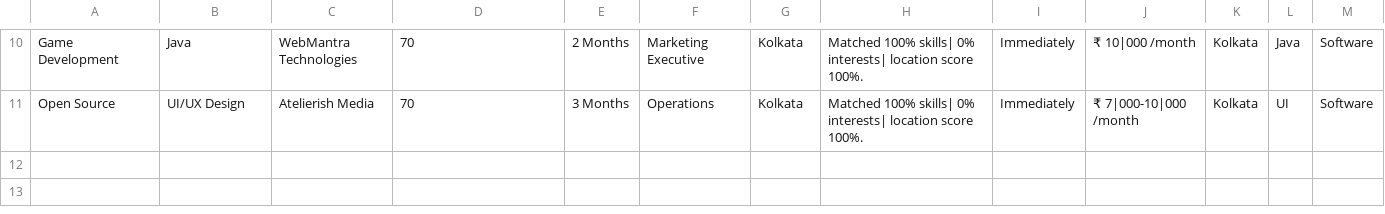
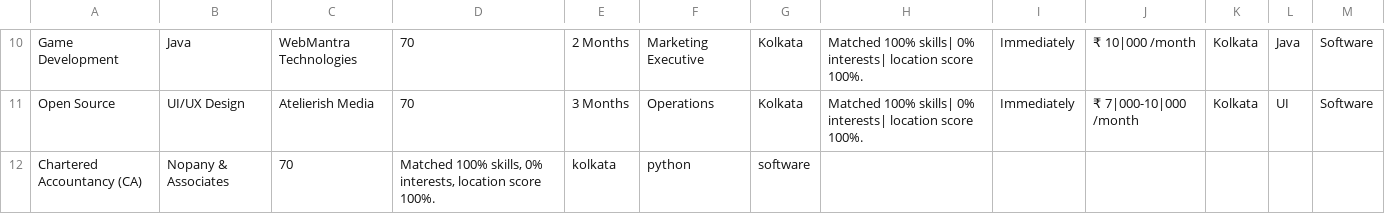
Before and after one commit to SwaggerKing2004/hackosis, a CSV file: accepted_internships.csv, drawn as a sheet; only a part is shown, gaps mark what is left out.

```diff
--- a/accepted_internships.csv
+++ b/accepted_internships.csv
@@ -11 +11,2 @@ Game Development,Java,WebMantra Technologies,70,2 Months,Marketing Executive,Kol
 Open Source,UI/UX Design,Atelierish Media,70,3 Months,Operations,Kolkata,Matched 100% skills| 0% interests| location score 100%.,Immediately,₹ 7|000-10|000 /month,Kolkata,UI,Software
+"Chartered Accountancy (CA)","Nopany & Associates","70","Matched 100% skills, 0% interests, location score 100%.","kolkata","python","software"
```
Also changed, not shown: 1 other file.
